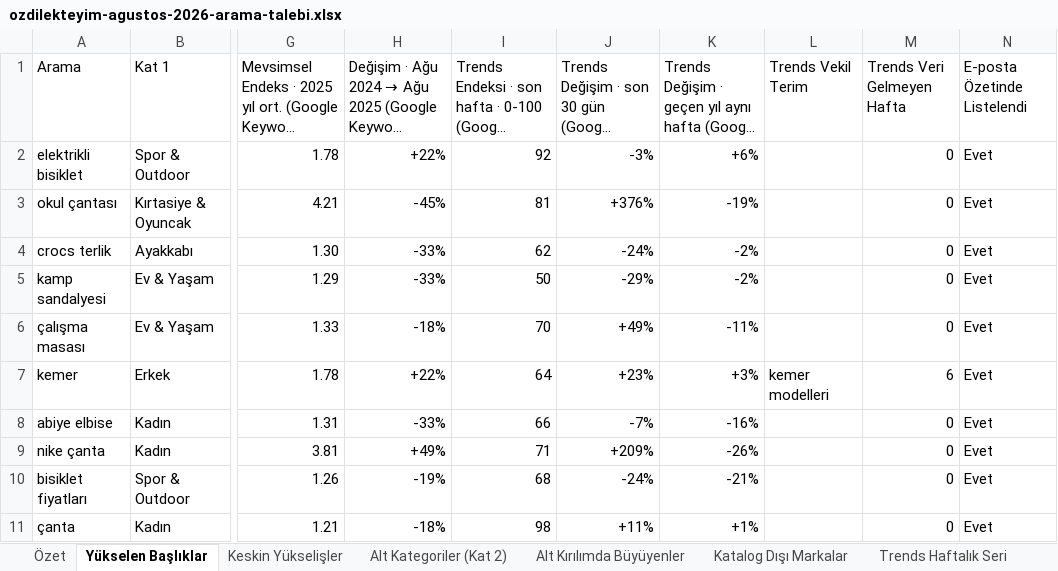
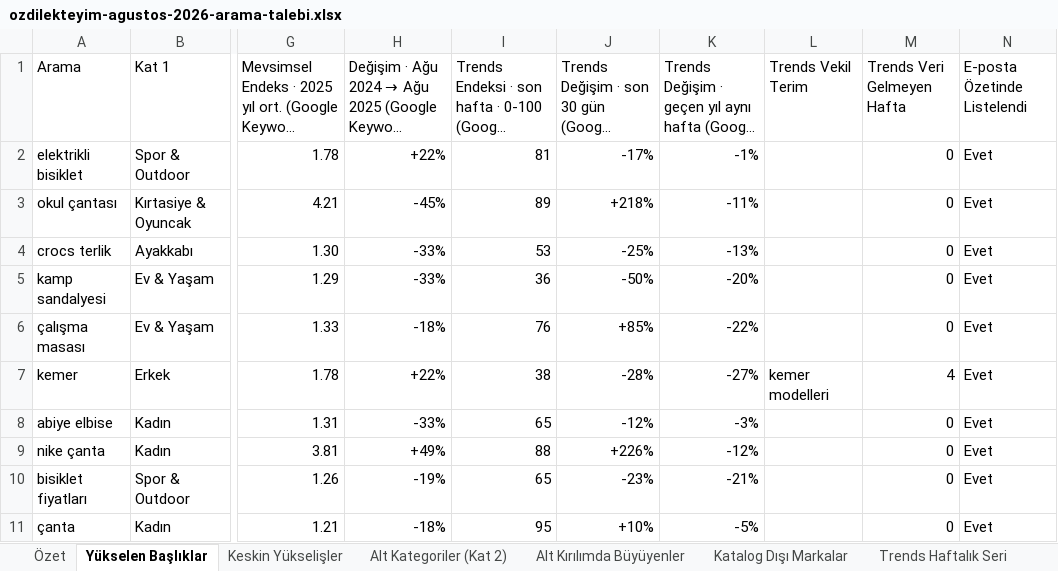
Before and after one commit to erdogan1ozdemir/ozdilek-sezon-ozeti-eyl-2026, an Excel workbook: agustos/ozdilekteyim-agustos-2026-arama-talebi.xlsx, sheet Yükselen Başlıklar, drawn as a sheet; only a part is shown, gaps mark what is left out; long unchanged cells end in …; values as stored, in another font and other column widths than the file's, no cell formats; the diff covers the shown part only; the diff names each change by its address in the sheet, - before the commit and + after, or states it on an @@ line.

```diff
--- a/agustos/ozdilekteyim-agustos-2026-arama-talebi.xlsx (sheet Yükselen Başlıklar)
+++ b/agustos/ozdilekteyim-agustos-2026-arama-talebi.xlsx (sheet Yükselen Başlıklar)
-I2: 92
+I2: 81
-J2: -3%
+J2: -17%
-K2: +6%
+K2: -1%
-I3: 81
+I3: 89
-J3: +376%
+J3: +218%
-K3: -19%
+K3: -11%
-I4: 62
+I4: 53
-J4: -24%
+J4: -25%
-K4: -2%
+K4: -13%
-I5: 50
+I5: 36
-J5: -29%
+J5: -50%
-K5: -2%
+K5: -20%
-I6: 70
+I6: 76
-J6: +49%
+J6: +85%
-K6: -11%
+K6: -22%
-I7: 64
+I7: 38
-J7: +23%
+J7: -28%
-K7: +3%
+K7: -27%
-M7 (Trends Veri Gelmeyen Hafta): 6
+M7 (Trends Veri Gelmeyen Hafta): 4
-I8: 66
+I8: 65
-J8: -7%
+J8: -12%
-K8: -16%
+K8: -3%
-I9: 71
+I9: 88
-J9: +209%
+J9: +226%
-K9: -26%
+K9: -12%
-I10: 68
+I10: 65
-J10: -24%
+J10: -23%
-I11: 98
+I11: 95
-J11: +11%
+J11: +10%
-K11: +1%
+K11: -5%
```
Also changed, not shown: 385 edited cells elsewhere in this sheet, sheet Trends Haftalık Seri, sheet Özet, cell formats, aralik/ozdilekteyim-aralik-2026-arama-talebi.xlsx, haziran/ozdilekteyim-haziran-2026-arama-talebi.xlsx, 22 other files.
